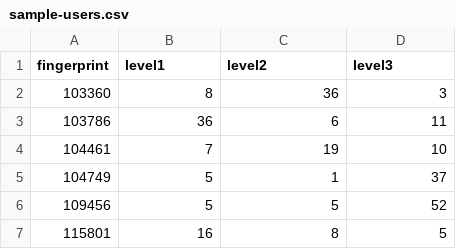
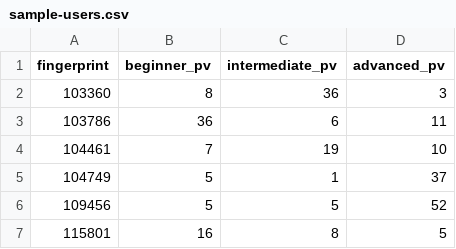
Before and after one commit to michalbrys/R, a CSV file: users-segmentation/sample-users.csv, drawn as a sheet; only a part is shown.

Commit message:
Changed column names

```diff
--- a/users-segmentation/sample-users.csv
+++ b/users-segmentation/sample-users.csv
@@ -1,2 +1,2 @@
-fingerprint,level1,level2,level3
+fingerprint,beginner_pv,intermediate_pv,advanced_pv
 103360,8,36,3
```
